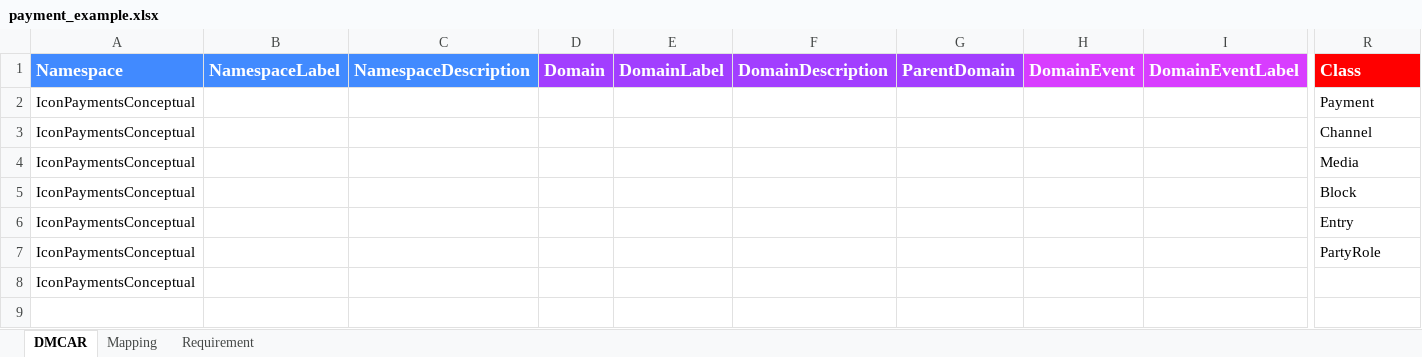
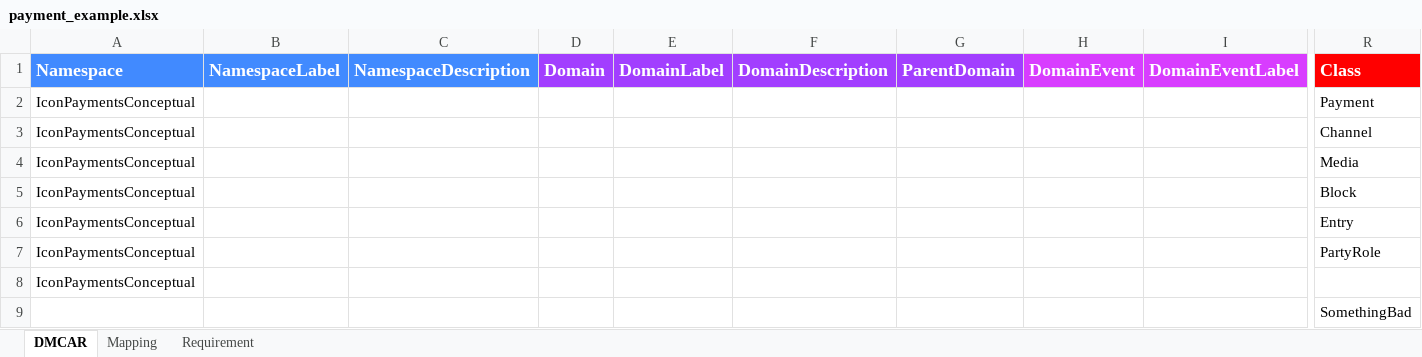
Before and after one commit to MrTomKimber/datamodels, an Excel workbook: IDE/payment_example.xlsx, sheet DMCAR, drawn as a sheet; only a part is shown, gaps mark what is left out; values as stored, in another font and other column widths than the file's, no borders; rows hold the shown columns only; the diff names each change by its address in the sheet, - before the commit and + after, or states it on an @@ line.

Commit message:
additional mermaid integration with DMCAR excel format

```diff
--- a/IDE/payment_example.xlsx (sheet DMCAR)
+++ b/IDE/payment_example.xlsx (sheet DMCAR)
+row 9:  |  |  |  |  |  |  |  |  | SomethingBad
```
Also changed, not shown: 7 other files.
